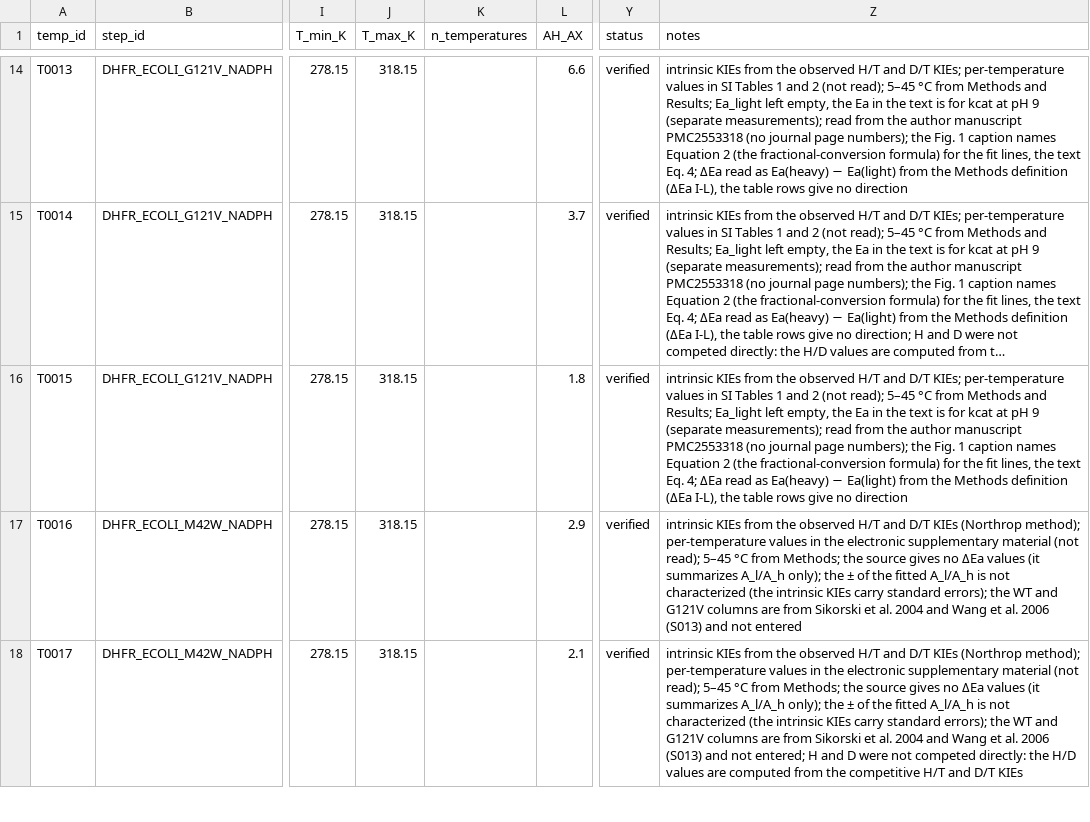
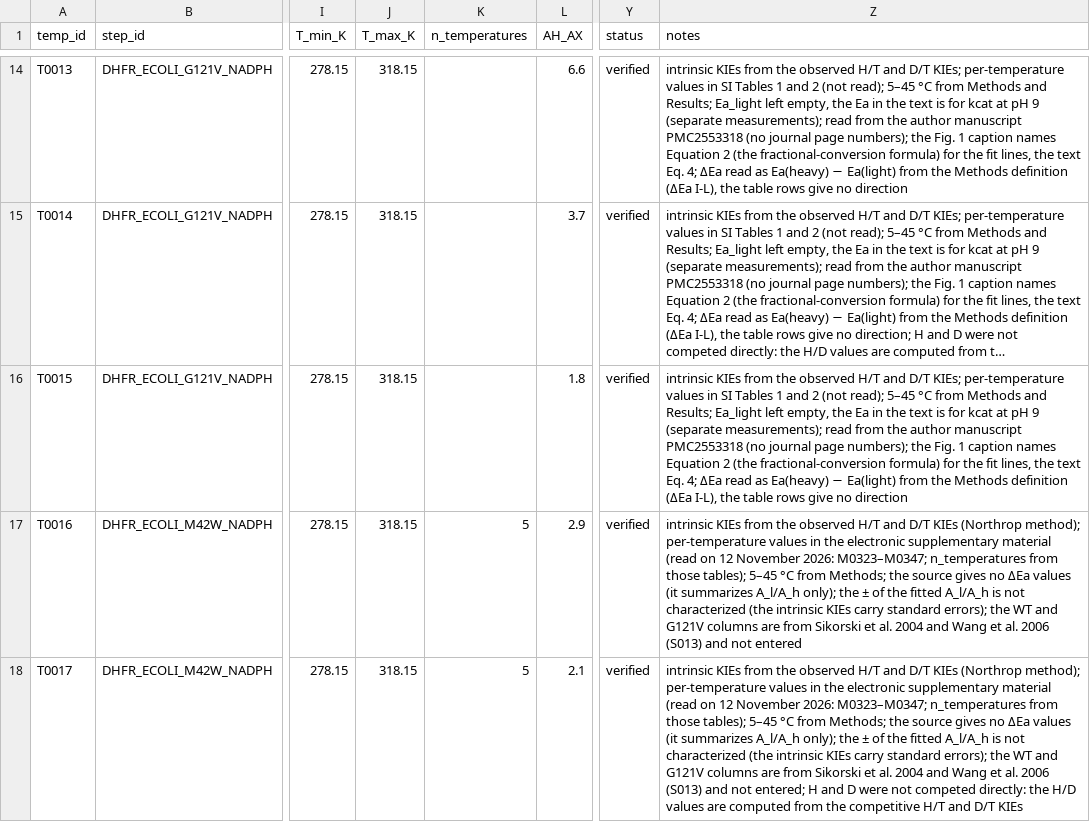
Before and after one commit to sectio-aurea-q/meg-nen, a CSV file: data/temperature.csv, drawn as a sheet; only a part is shown, gaps mark what is left out; long unchanged cells end in …; the diff covers the shown part only; the diff names each change by its address in the sheet, - before the commit and + after, or states it on an @@ line.

Commit message:
Rule 4a (supporting information); first 50 values from SI tables of S014 and S026, read twice

```diff
--- a/data/temperature.csv
+++ b/data/temperature.csv
-K17:K18 (n_temperatures): (empty)
+K17:K18 (n_temperatures): 5
-Z17 (notes): …supplementary material (not read); 5–45 °C…
+Z17 (notes): …supplementary material (read on 12 November 2026: M0323–M0347; n_temperatures from those tables); 5–45 °C…
-Z18 (notes): …supplementary material (not read); 5–45 °C…
+Z18 (notes): …supplementary material (read on 12 November 2026: M0323–M0347; n_temperatures from those tables); 5–45 °C…
```
Also changed, not shown: 8 edited cells elsewhere in this file, 10 other files.
